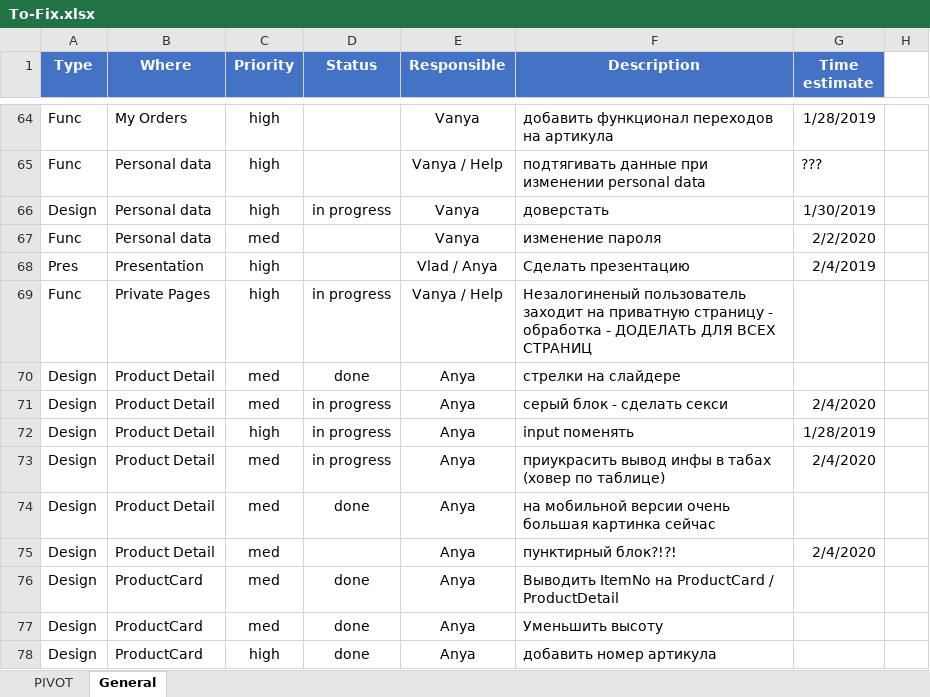
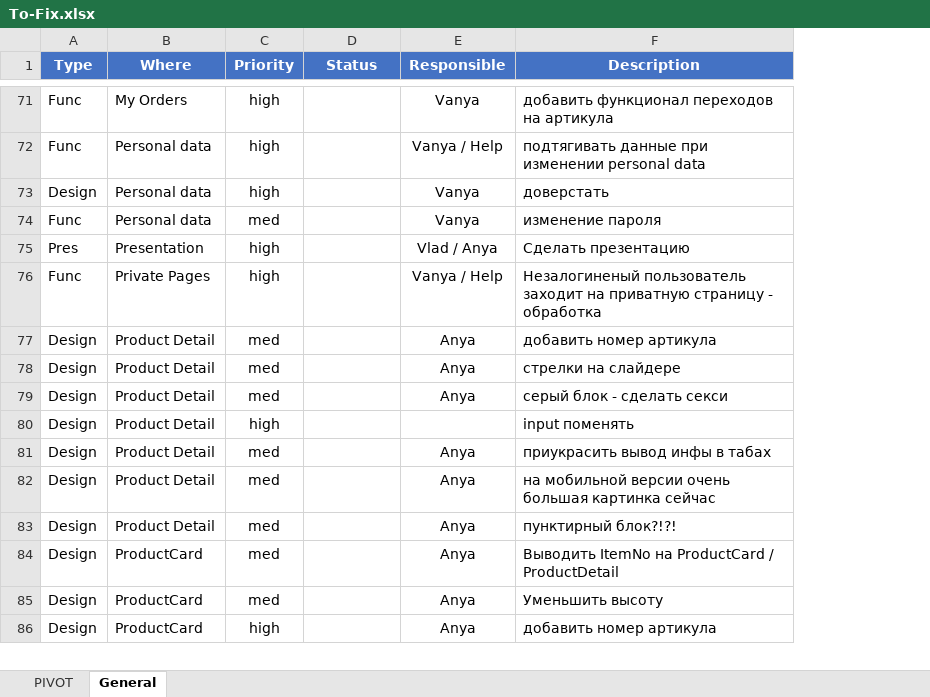
Before and after one commit to Mezherman/FEM3-FINAL-PROJECT, an Excel workbook: Temp/To-Fix.xlsx, sheet General, drawn as a sheet; only a part is shown, gaps mark what is left out; values as stored, in another font and other column widths than the file's, no borders; conditional formats not drawn; removed rows and columns are numbered as before the commit, all else as after; the diff covers the shown part only; the diff names each change by its address in the sheet, - before the commit and + after, or states it on an @@ line.

```diff
--- a/Temp/To-Fix.xlsx (sheet General)
+++ b/Temp/To-Fix.xlsx (sheet General)
-column G (Time estimate), rows 64-75: 1/28/2019 | ??? | 1/30/2019 | 2/2/2020 | 2/4/2019 |  |  | 2/4/2020 | 1/28/2019 | 2/4/2020 |  | 2/4/2020
-column H, empty
-D73 (Status): in progress
+D73 (Status): (empty)
-D76 (Status): in progress
+D76 (Status): (empty)
-F76 (Description): …- обработка - ДОДЕЛАТЬ ДЛЯ ВСЕХ СТРАНИЦ
+F76 (Description): …- обработка
+row 77: Design | Product Detail | med |  | Anya | добавить номер артикула
-D78 (Status): done
+D78 (Status): (empty)
-D79:D81 (Status): in progress
+D79:D81 (Status): (empty)
-E80 (Responsible): Anya
+E80 (Responsible): (empty)
-F81 (Description): приукрасить вывод инфы в табах (ховер по таблице)
+F81 (Description): приукрасить вывод инфы в табах
-D82 (Status): done
+D82 (Status): (empty)
-D84:D86 (Status): done
+D84:D86 (Status): (empty)
```
Also changed, not shown: 9 added rows, 4 removed rows and 67 edited cells elsewhere in this sheet, sheet PIVOT.
